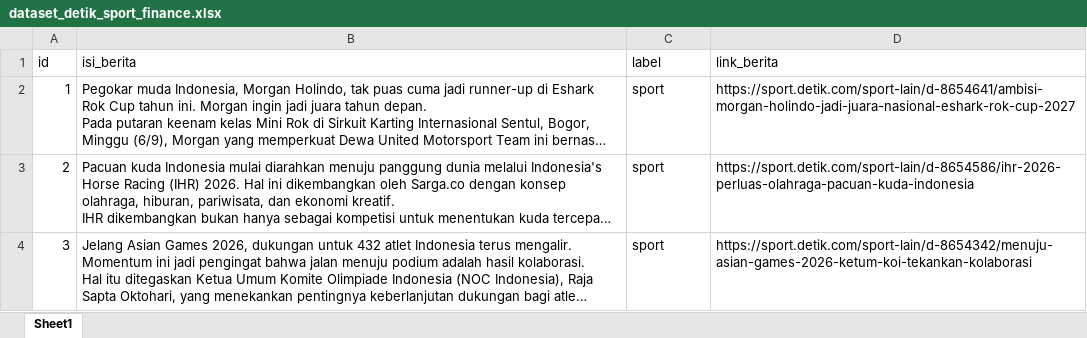
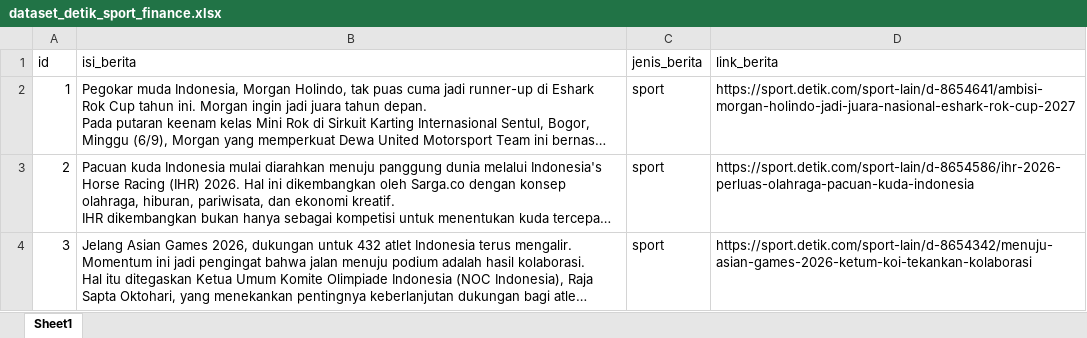
Before and after one commit to nabiilah9/ppw, an Excel workbook: dataset_detik_sport_finance.xlsx, sheet Sheet1, drawn as a sheet; only a part is shown; long unchanged cells end in …; values as stored, in another font and other column widths than the file's, no borders; the diff names each change by its address in the sheet, - before the commit and + after, or states it on an @@ line.

```diff
--- a/dataset_detik_sport_finance.xlsx (sheet Sheet1)
+++ b/dataset_detik_sport_finance.xlsx (sheet Sheet1)
-C1: label
+C1: jenis_berita
```
Also changed, not shown: hasil_pca_berita.xlsx, 5 other files.
